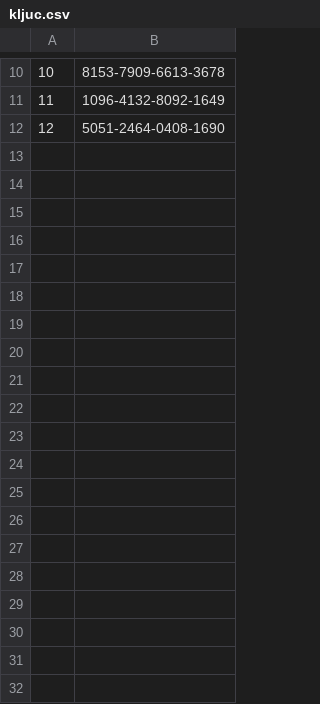
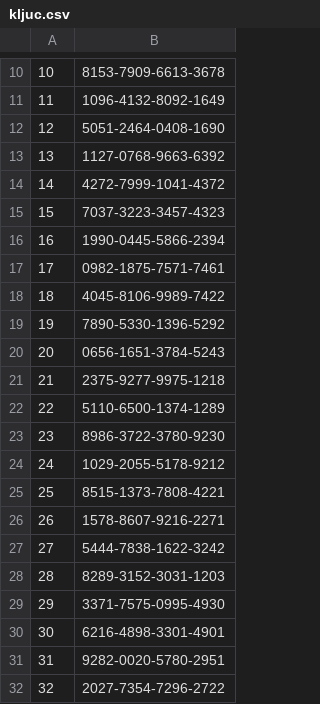
Before and after one commit to jelena1998/OSI2018-Grupa-9, a CSV file: OSIProjekat/OSIProjekat/kljuc.csv, drawn as a sheet; only a part is shown, gaps mark what is left out; the diff names each change by its address in the sheet, - before the commit and + after, or states it on an @@ line.

```diff
--- a/OSIProjekat/OSIProjekat/kljuc.csv
+++ b/OSIProjekat/OSIProjekat/kljuc.csv
+row 13: 13 | 1127-0768-9663-6392
+row 14: 14 | 4272-7999-1041-4372
+row 15: 15 | 7037-3223-3457-4323
+row 16: 16 | 1990-0445-5866-2394
+row 17: 17 | 0982-1875-7571-7461
+row 18: 18 | 4045-8106-9989-7422
+row 19: 19 | 7890-5330-1396-5292
+row 20: 20 | 0656-1651-3784-5243
+row 21: 21 | 2375-9277-9975-1218
+row 22: 22 | 5110-6500-1374-1289
+row 23: 23 | 8986-3722-3780-9230
+row 24: 24 | 1029-2055-5178-9212
+row 25: 25 | 8515-1373-7808-4221
+row 26: 26 | 1578-8607-9216-2271
+row 27: 27 | 5444-7838-1622-3242
+row 28: 28 | 8289-3152-3031-1203
+row 29: 29 | 3371-7575-0995-4930
+row 30: 30 | 6216-4898-3301-4901
+row 31: 31 | 9282-0020-5780-2951
+row 32: 32 | 2027-7354-7296-2722
```
Also changed, not shown: OSIProjekat/OSIProjekat/igranje.csv, 46 other files.
